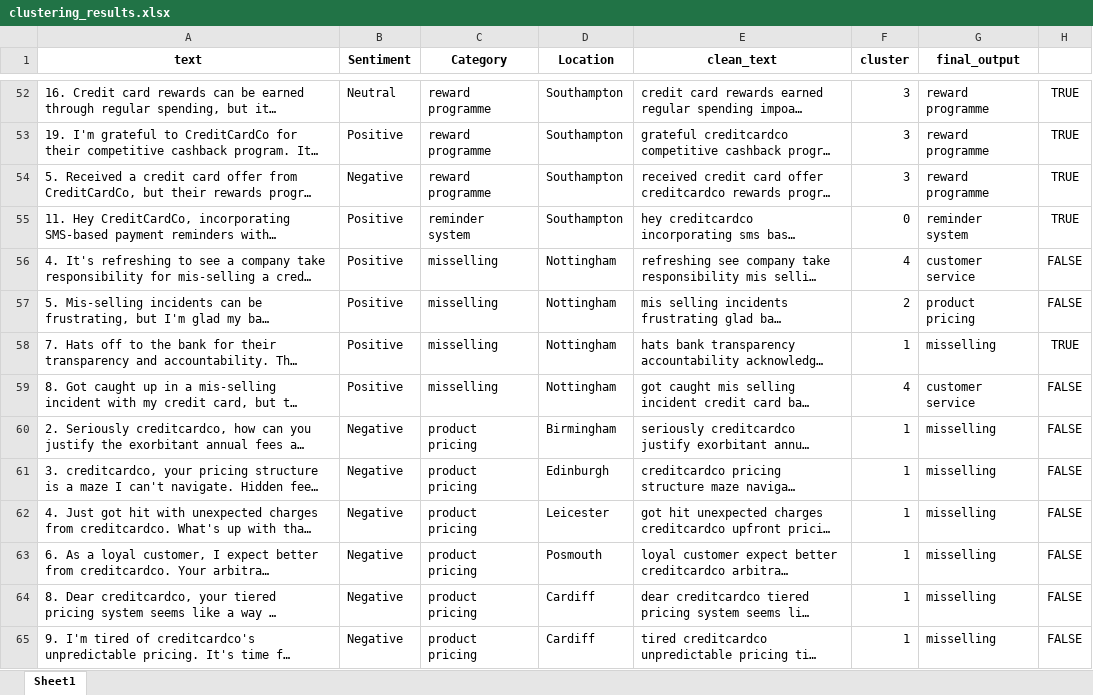
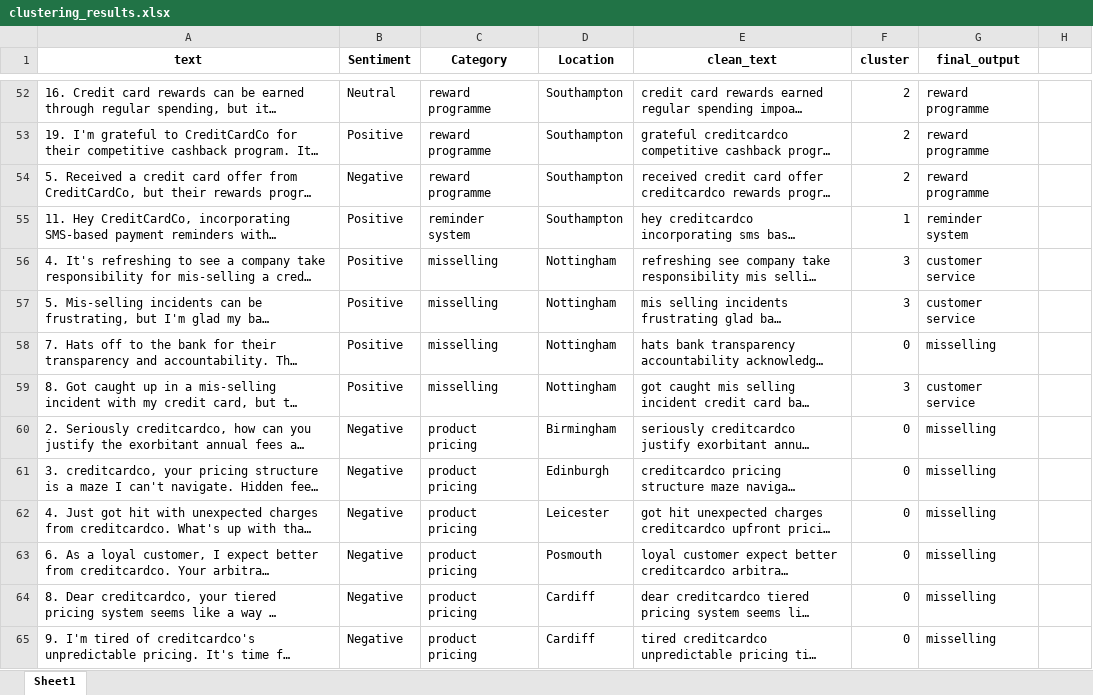
Before and after one commit to Disha-Patil/InternshipProjects, an Excel workbook: Unsupervied_labelling (clustering)/Output/clustering_results.xlsx, sheet Sheet1, drawn as a sheet; only a part is shown, gaps mark what is left out; long unchanged cells end in …; values as stored, in another font and other column widths than the file's, no borders; the diff covers the shown part only; the diff names each change by its address in the sheet, - before the commit and + after, or states it on an @@ line.

```diff
--- a/Unsupervied_labelling (clustering)/Output/clustering_results.xlsx (sheet Sheet1)
+++ b/Unsupervied_labelling (clustering)/Output/clustering_results.xlsx (sheet Sheet1)
-F52:F54 (cluster): 3
+F52:F54 (cluster): 2
-H52:H55: TRUE
+H52:H55: (empty)
-F55 (cluster): 0
+F55 (cluster): 1
-F56 (cluster): 4
+F56 (cluster): 3
-H56:H57: FALSE
+H56:H57: (empty)
-F57 (cluster): 2
+F57 (cluster): 3
-G57 (final_output): product pricing
+G57 (final_output): customer service
-F58 (cluster): 1
+F58 (cluster): 0
-H58: TRUE
+H58: (empty)
-F59 (cluster): 4
+F59 (cluster): 3
-H59:H65: FALSE
+H59:H65: (empty)
-F60:F65 (cluster): 1
+F60:F65 (cluster): 0
```
Also changed, not shown: 524 edited cells elsewhere in this sheet, 2 other files.
